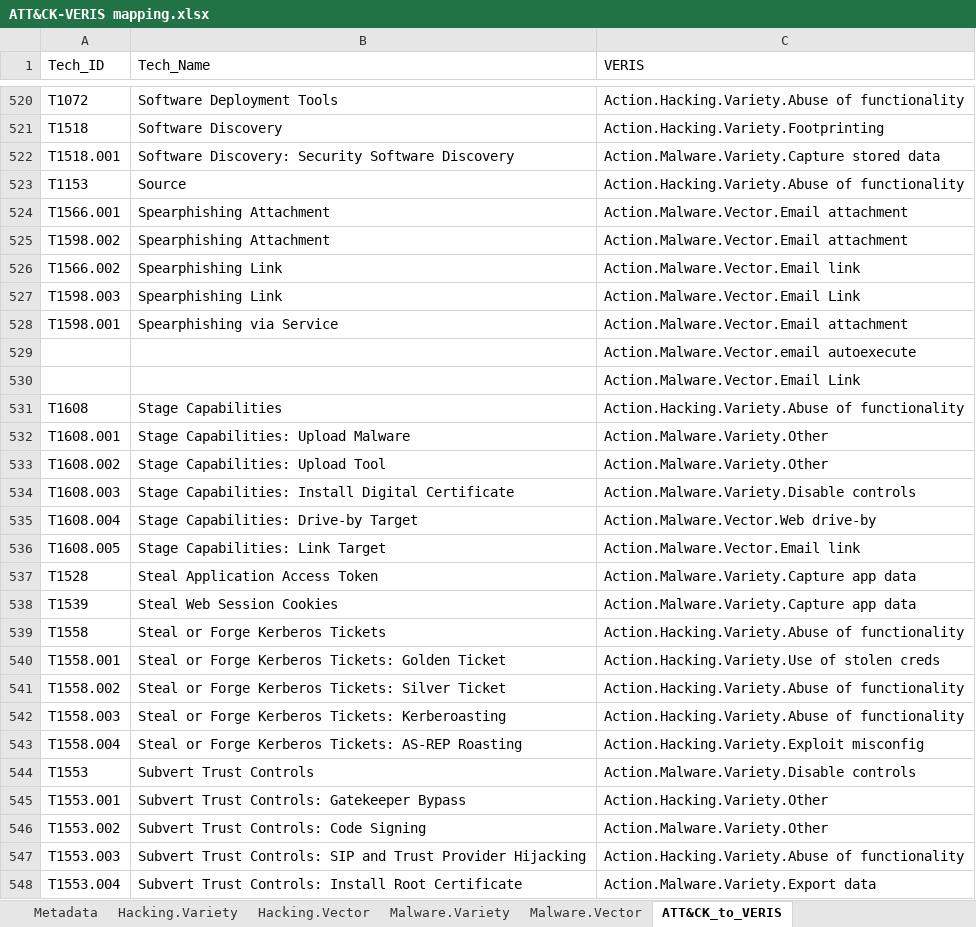
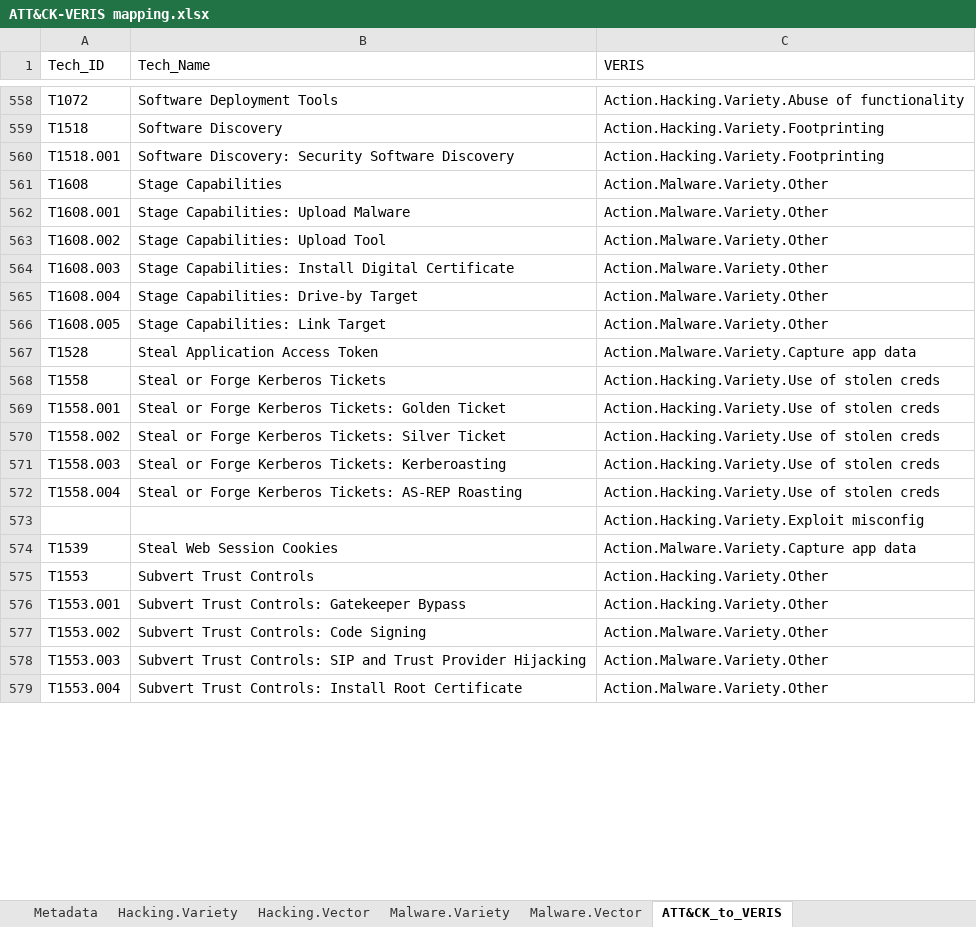
Before and after one commit to center-for-threat-informed-defense/attack_to_veris, an Excel workbook: ATT&CK-VERIS mapping.xlsx, sheet ATT&CK_to_VERIS, drawn as a sheet; only a part is shown, gaps mark what is left out; values as stored, in another font and other column widths than the file's, no borders; removed rows and columns are numbered as before the commit, all else as after; the diff covers the shown part only; the diff names each change by its address in the sheet, - before the commit and + after, or states it on an @@ line.

```diff
--- a/ATT&CK-VERIS mapping.xlsx (sheet ATT&CK_to_VERIS)
+++ b/ATT&CK-VERIS mapping.xlsx (sheet ATT&CK_to_VERIS)
-C560 (VERIS): Action.Malware.Variety.Capture stored data
+C560 (VERIS): Action.Hacking.Variety.Footprinting
-row 523: T1153 | Source | Action.Hacking.Variety.Abuse of functionality
-row 524: T1566.001 | Spearphishing Attachment | Action.Malware.Vector.Email attachment
-row 525: T1598.002 | Spearphishing Attachment | Action.Malware.Vector.Email attachment
-row 526: T1566.002 | Spearphishing Link | Action.Malware.Vector.Email link
-row 527: T1598.003 | Spearphishing Link | Action.Malware.Vector.Email Link
-row 528: T1598.001 | Spearphishing via Service | Action.Malware.Vector.Email attachment
-row 529:  |  | Action.Malware.Vector.email autoexecute
-row 530:  |  | Action.Malware.Vector.Email Link
-C561 (VERIS): Action.Hacking.Variety.Abuse of functionality
+C561 (VERIS): Action.Malware.Variety.Other
-C564 (VERIS): Action.Malware.Variety.Disable controls
+C564 (VERIS): Action.Malware.Variety.Other
-C565 (VERIS): Action.Malware.Vector.Web drive-by
+C565 (VERIS): Action.Malware.Variety.Other
-C566 (VERIS): Action.Malware.Vector.Email link
+C566 (VERIS): Action.Malware.Variety.Other
+row 568: T1558 | Steal or Forge Kerberos Tickets | Action.Hacking.Variety.Use of stolen creds
@@ row 540 moved to row 569: T1558.001 @@
+row 570: T1558.002 | Steal or Forge Kerberos Tickets: Silver Ticket | Action.Hacking.Variety.Use of stolen creds
+row 571: T1558.003 | Steal or Forge Kerberos Tickets: Kerberoasting | Action.Hacking.Variety.Use of stolen creds
+row 572: T1558.004 | Steal or Forge Kerberos Tickets: AS-REP Roasting | Action.Hacking.Variety.Use of stolen creds
@@ row 212 moved to row 573: Action.Hacking.Variety.Exploit misconfig @@
-row 539: T1558 | Steal or Forge Kerberos Tickets | Action.Hacking.Variety.Abuse of functionality
-row 541: T1558.002 | Steal or Forge Kerberos Tickets: Silver Ticket | Action.Hacking.Variety.Abuse of functionality
-row 542: T1558.003 | Steal or Forge Kerberos Tickets: Kerberoasting | Action.Hacking.Variety.Abuse of functionality
-row 543: T1558.004 | Steal or Forge Kerberos Tickets: AS-REP Roasting | Action.Hacking.Variety.Exploit misconfig
-C575 (VERIS): Action.Malware.Variety.Disable controls
+C575 (VERIS): Action.Hacking.Variety.Other
-C578 (VERIS): Action.Hacking.Variety.Abuse of functionality
+C578 (VERIS): Action.Malware.Variety.Other
-C579 (VERIS): Action.Malware.Variety.Export data
+C579 (VERIS): Action.Malware.Variety.Other
```
Also changed, not shown: 74 added rows, 28 removed rows, 16 moved rows, 127 edited cells and cell formats elsewhere in this sheet, sheet Hacking.Variety, sheet Malware.Variety, sheet Malware.Vector, sheet Hacking.Vector, sheet Metadata, other sheet tabs.
